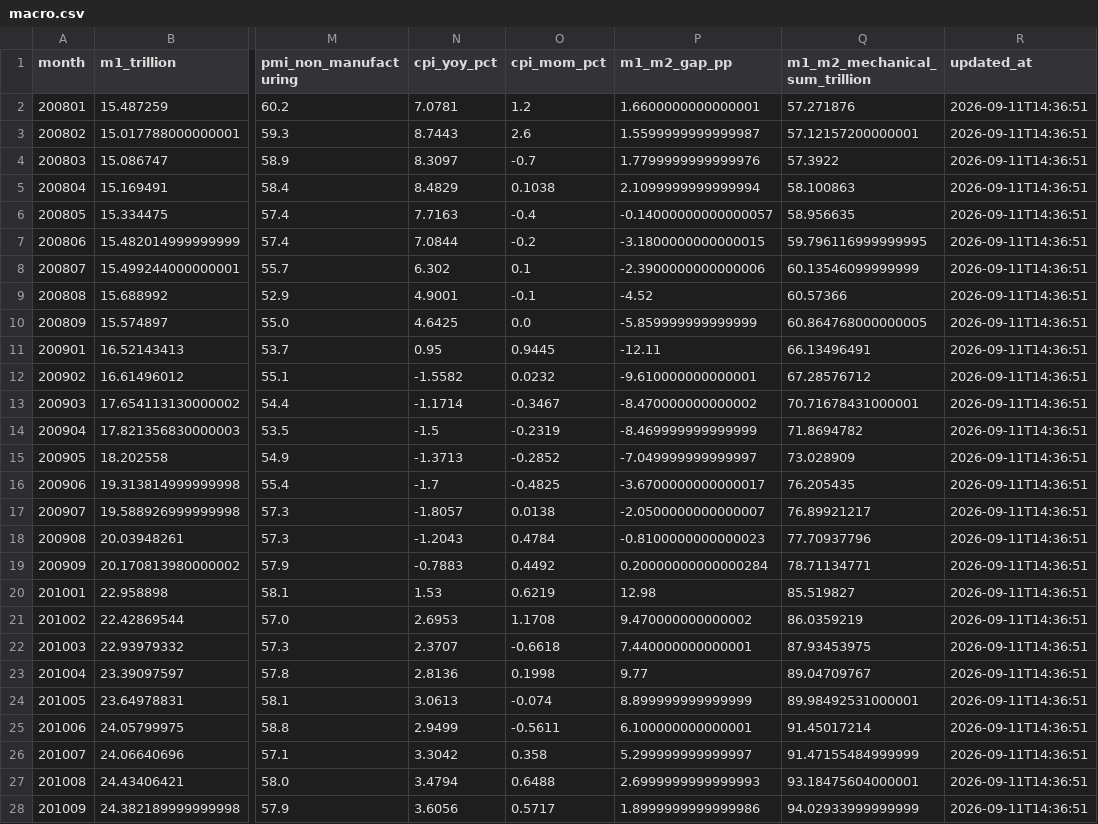
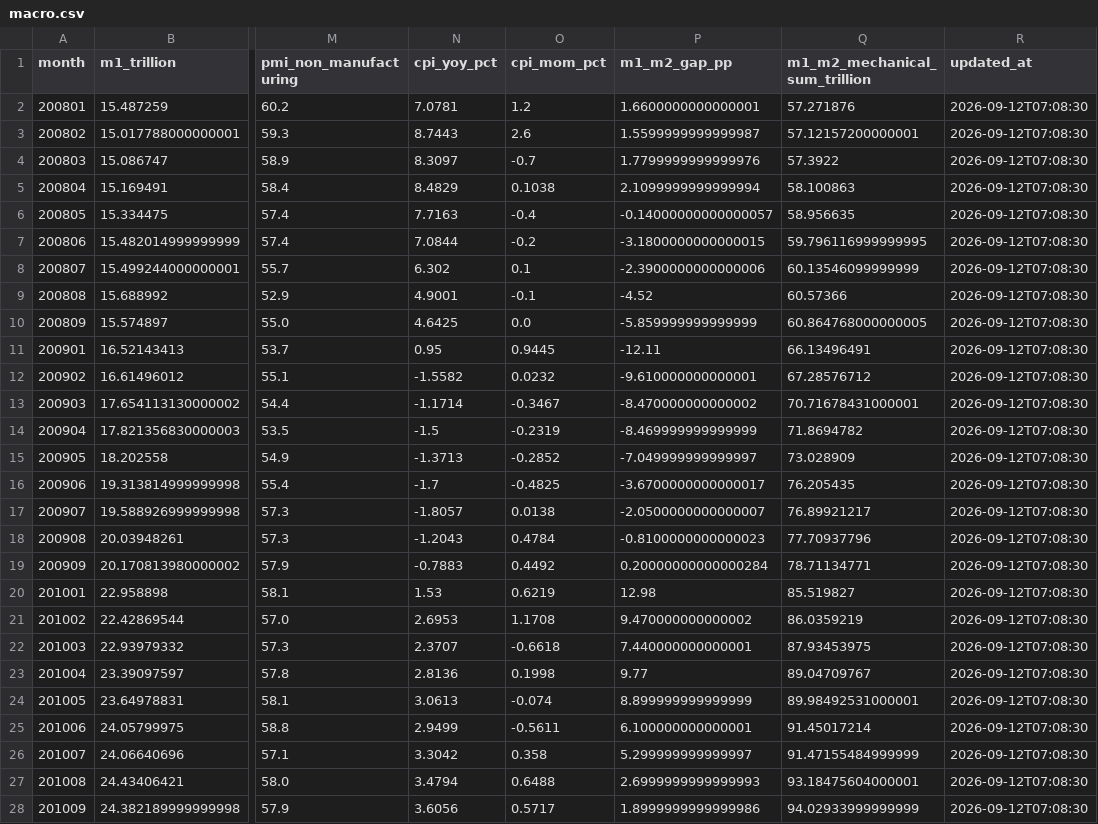
Before and after one commit to littlepeachh/macroscope-dashboard-v9, a CSV file: data/macro.csv, drawn as a sheet; only a part is shown, gaps mark what is left out; the diff covers the shown part only; the diff names each change by its address in the sheet, - before the commit and + after, or states it on an @@ line.

```diff
--- a/data/macro.csv
+++ b/data/macro.csv
-R2:R28 (updated_at): 2026-09-11T14:36:51
+R2:R28 (updated_at): 2026-09-12T07:08:30
```
Also changed, not shown: 143 edited cells elsewhere in this file, 2 other files.
